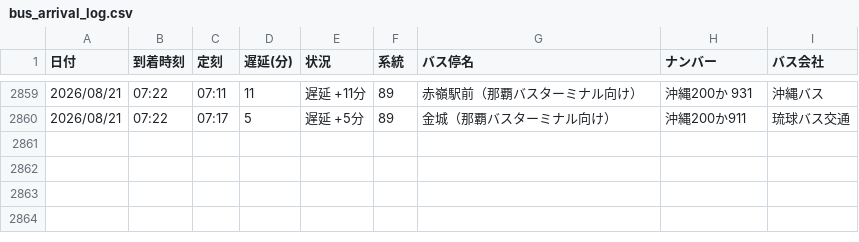
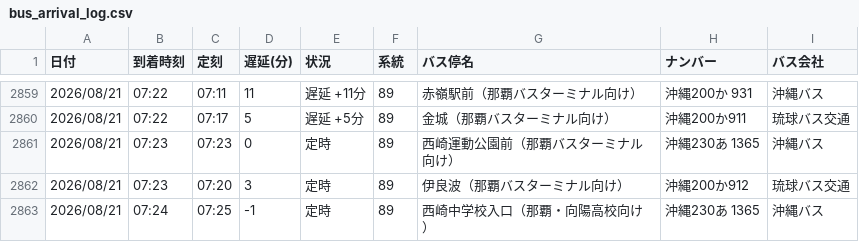
Before and after one commit to uy819/bus-tracker2, a CSV file: data/raw/89_up/bus_arrival_log.csv, drawn as a sheet; only a part is shown, gaps mark what is left out.

```diff
--- a/data/raw/89_up/bus_arrival_log.csv
+++ b/data/raw/89_up/bus_arrival_log.csv
@@ -2860 +2860,4 @@
 2026/08/21,07:22,07:17,5,遅延 +5分,89,金城（那覇バスターミナル向け）,沖縄200か911,琉球バス交通
+2026/08/21,07:23,07:23,0,定時,89,西崎運動公園前（那覇バスターミナル向け）,沖縄230あ 1365,沖縄バス
+2026/08/21,07:23,07:20,3,定時,89,伊良波（那覇バスターミナル向け）,沖縄200か912,琉球バス交通
+2026/08/21,07:24,07:25,-1,定時,89,西崎中学校入口（那覇・向陽高校向け）,沖縄230あ 1365,沖縄バス
```
Also changed, not shown: 1 other file.
